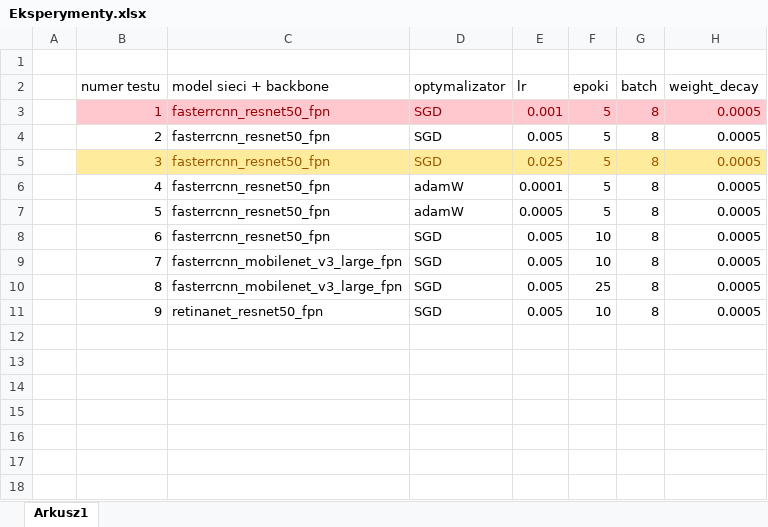
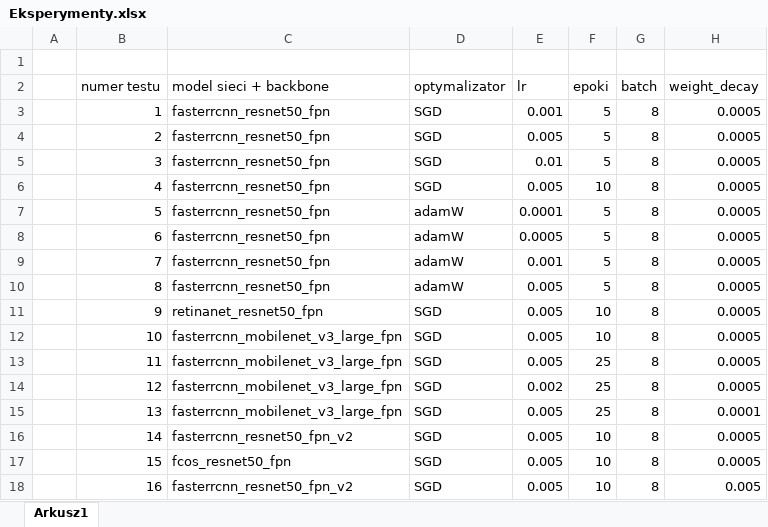
Before and after one commit to s194551/Projekt-z-MSI, an Excel workbook: Eksperymenty.xlsx, sheet Arkusz1, drawn as a sheet; values as stored, in another font and other column widths than the file's, no borders; the diff names each change by its address in the sheet, - before the commit and + after, or states it on an @@ line.

```diff
--- a/Eksperymenty.xlsx (sheet Arkusz1)
+++ b/Eksperymenty.xlsx (sheet Arkusz1)
@@ B3:H3 fill: #FFC7CE → none, text colour: #9C0006 → black @@
@@ B5:H5 fill: #FFEB9C → none, text colour: #9C5700 → black @@
-E5 (lr): 0.025
+E5 (lr): 0.01
-D6 (optymalizator): adamW
+D6 (optymalizator): SGD
-E6 (lr): 0.0001
+E6 (lr): 0.005
-F6 (epoki): 5
+F6 (epoki): 10
-E7 (lr): 0.0005
+E7 (lr): 0.0001
-D8:D10 (optymalizator): SGD
+D8:D10 (optymalizator): adamW
-E8 (lr): 0.005
+E8 (lr): 0.0005
-F8:F9 (epoki): 10
+F8:F9 (epoki): 5
-C9:C10 (model sieci + backbone): fasterrcnn_mobilenet_v3_large_fpn
+C9:C10 (model sieci + backbone): fasterrcnn_resnet50_fpn
-E9 (lr): 0.005
+E9 (lr): 0.001
-F10 (epoki): 25
+F10 (epoki): 5
+row 12:  | 10 | fasterrcnn_mobilenet_v3_large_fpn | SGD | 0.005 | 10 | 8 | 0.0005
+row 13:  | 11 | fasterrcnn_mobilenet_v3_large_fpn | SGD | 0.005 | 25 | 8 | 0.0005
+row 14:  | 12 | fasterrcnn_mobilenet_v3_large_fpn | SGD | 0.002 | 25 | 8 | 0.0005
+row 15:  | 13 | fasterrcnn_mobilenet_v3_large_fpn | SGD | 0.005 | 25 | 8 | 0.0001
+row 16:  | 14 | fasterrcnn_resnet50_fpn_v2 | SGD | 0.005 | 10 | 8 | 0.0005
+row 17:  | 15 | fcos_resnet50_fpn | SGD | 0.005 | 10 | 8 | 0.0005
+row 18:  | 16 | fasterrcnn_resnet50_fpn_v2 | SGD | 0.005 | 10 | 8 | 0.005
```
Also changed, not shown: 13 other files.
